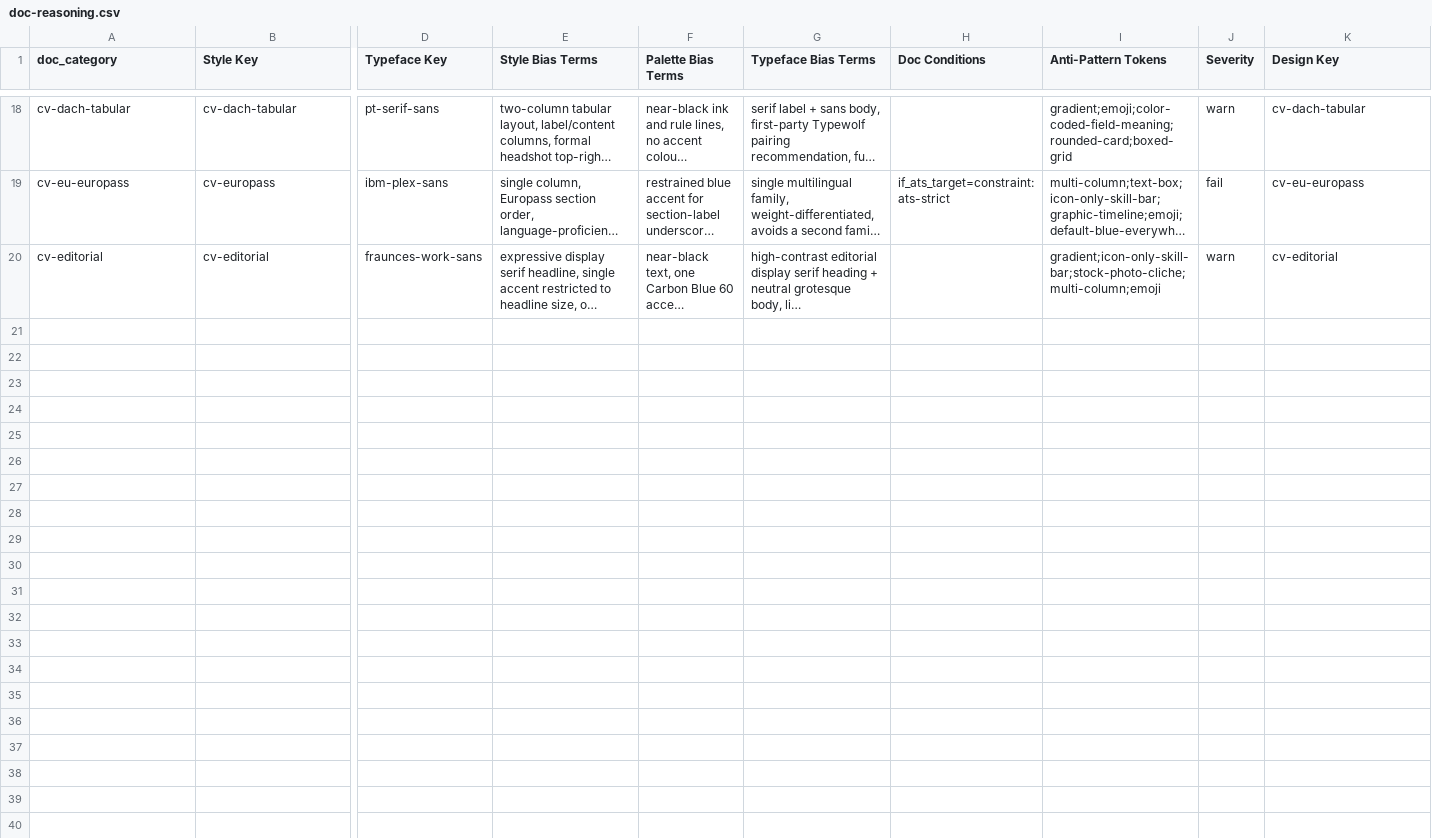
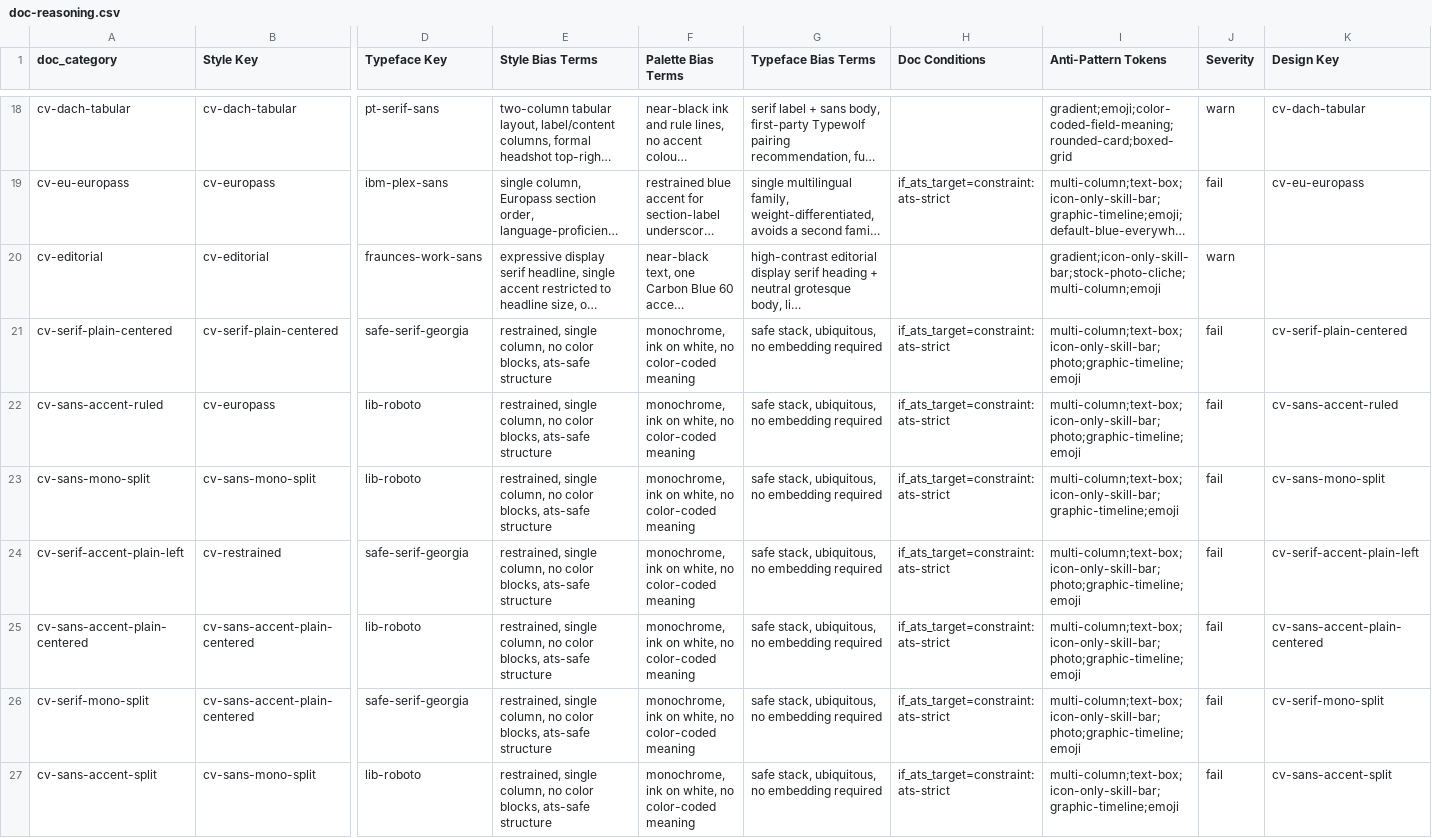
Before and after one commit to Magazem/Smart-design, a CSV file: skill/document-design-intelligence/data/base/doc-reasoning.csv, drawn as a sheet; only a part is shown, gaps mark what is left out; long unchanged cells end in …; rows hold the shown columns only; the diff names each change by its address in the sheet, - before the commit and + after, or states it on an @@ line.

```diff
--- a/skill/document-design-intelligence/data/base/doc-reasoning.csv
+++ b/skill/document-design-intelligence/data/base/doc-reasoning.csv
-K20 (Design Key): cv-editorial
+K20 (Design Key): (empty)
+row 21: cv-serif-plain-centered | cv-serif-plain-centered | safe-serif-georgia | restrained, single column, no color blocks, ats-safe structure | monochrome, ink on white, no color-coded meaning | safe stack, ubiquitous, no embedding required | if_ats_target=constraint:ats-strict | multi-column;text-box;icon-only-skill-bar;photo;graphic-timeline;emoji | fail | cv-serif-plain-centered
+row 22: cv-sans-accent-ruled | cv-europass | lib-roboto | restrained, single column, no color blocks, ats-safe structure | monochrome, ink on white, no color-coded meaning | safe stack, ubiquitous, no embedding required | if_ats_target=constraint:ats-strict | multi-column;text-box;icon-only-skill-bar;photo;graphic-timeline;emoji | fail | cv-sans-accent-ruled
+row 23: cv-sans-mono-split | cv-sans-mono-split | lib-roboto | restrained, single column, no color blocks, ats-safe structure | monochrome, ink on white, no color-coded meaning | safe stack, ubiquitous, no embedding required | if_ats_target=constraint:ats-strict | multi-column;text-box;icon-only-skill-bar;graphic-timeline;emoji | fail | cv-sans-mono-split
+row 24: cv-serif-accent-plain-left | cv-restrained | safe-serif-georgia | restrained, single column, no color blocks, ats-safe structure | monochrome, ink on white, no color-coded meaning | safe stack, ubiquitous, no embedding required | if_ats_target=constraint:ats-strict | multi-column;text-box;icon-only-skill-bar;photo;graphic-timeline;emoji | fail | cv-serif-accent-plain-left
+row 25: cv-sans-accent-plain-centered | cv-sans-accent-plain-centered | lib-roboto | restrained, single column, no color blocks, ats-safe structure | monochrome, ink on white, no color-coded meaning | safe stack, ubiquitous, no embedding required | if_ats_target=constraint:ats-strict | multi-column;text-box;icon-only-skill-bar;photo;graphic-timeline;emoji | fail | cv-sans-accent-plain-centered
+row 26: cv-serif-mono-split | cv-sans-accent-plain-centered | safe-serif-georgia | restrained, single column, no color blocks, ats-safe structure | monochrome, ink on white, no color-coded meaning | safe stack, ubiquitous, no embedding required | if_ats_target=constraint:ats-strict | multi-column;text-box;icon-only-skill-bar;photo;graphic-timeline;emoji | fail | cv-serif-mono-split
+row 27: cv-sans-accent-split | cv-sans-mono-split | lib-roboto | restrained, single column, no color blocks, ats-safe structure | monochrome, ink on white, no color-coded meaning | safe stack, ubiquitous, no embedding required | if_ats_target=constraint:ats-strict | multi-column;text-box;icon-only-skill-bar;graphic-timeline;emoji | fail | cv-sans-accent-split
```
Also changed, not shown: research/designs/cv.csv, research/provenance/seed-designs.csv, 30 other files.
